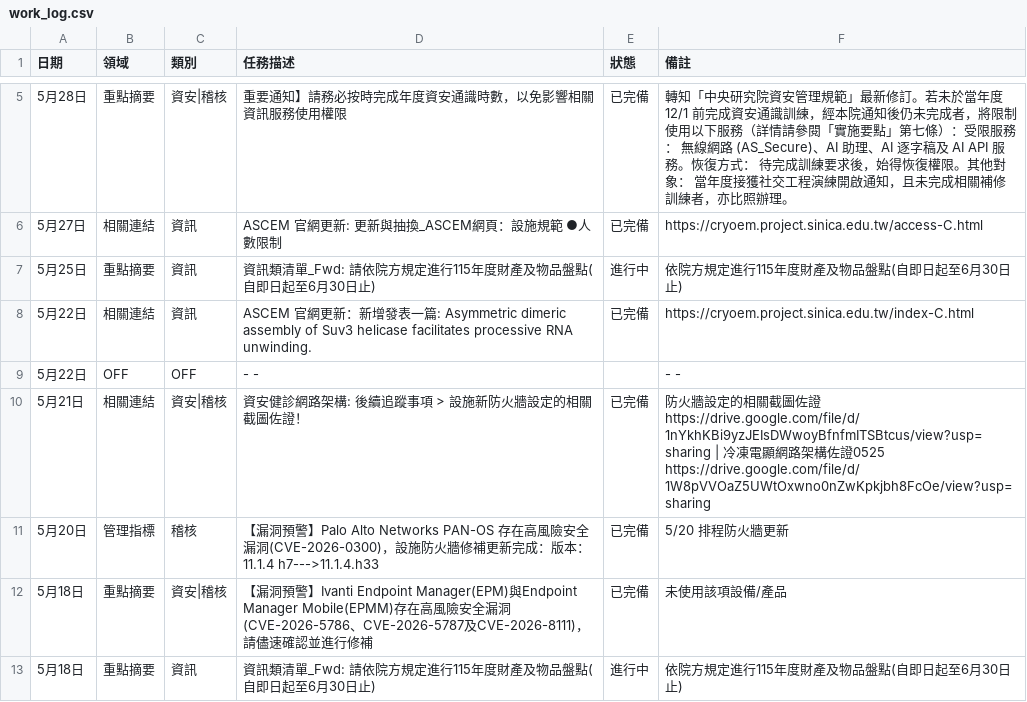
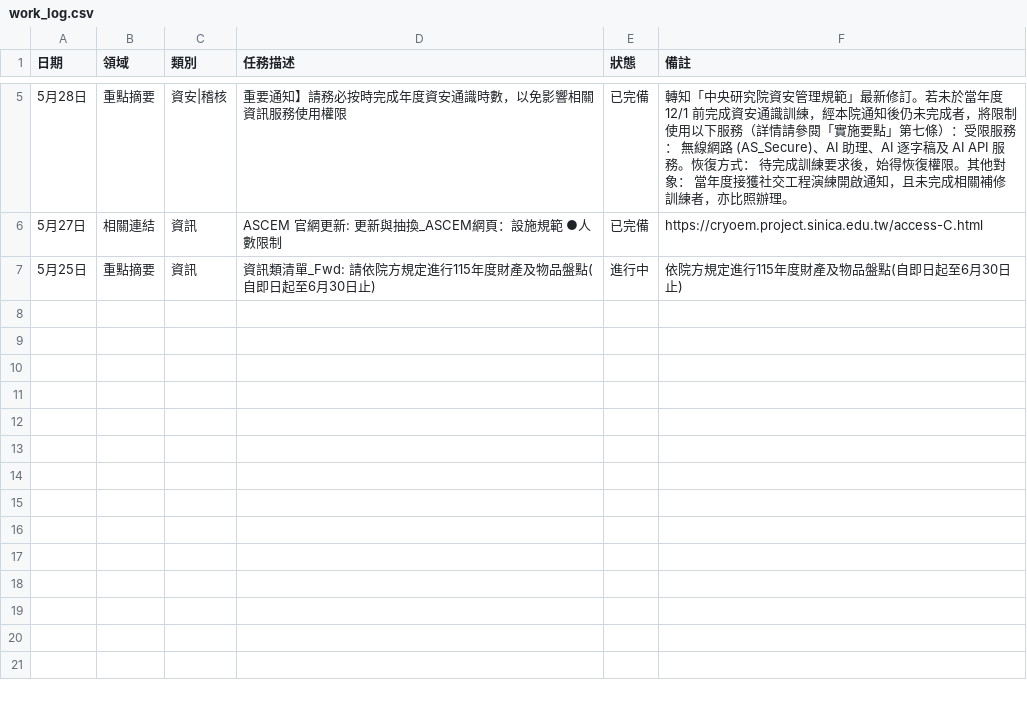
Before and after one commit to meokchen/ASCEM_Weekly_Report, a CSV file: work_log.csv, drawn as a sheet; only a part is shown, gaps mark what is left out; the diff names each change by its address in the sheet, - before the commit and + after, or states it on an @@ line.

Commit message:
更新工作日誌：5/25~5/29

```diff
--- a/work_log.csv
+++ b/work_log.csv
-row 8: 5月22日 | 相關連結 | 資訊 | ASCEM 官網更新：新增發表一篇: Asymmetric dimeric assembly of Suv3 helicase facilitates processive RNA unwinding. | 已完備 | https://cryoem.project.sinica.edu.tw/index-C.html
-row 9: 5月22日 | OFF | OFF | - - |  | - -
-row 10: 5月21日 | 相關連結 | 資安|稽核 | 資安健診網路架構: 後續追蹤事項 > 設施新防火牆設定的相關截圖佐證！ | 已完備 | 防火牆設定的相關截圖佐證https://drive.google.com/file/d/1nYkhKBi9yzJEIsDWwoyBfnfmITSBtcus/view?usp=sharing | 冷凍電顯網路架構佐證0525 https://drive.google.com/file/d/1W8pVVOaZ5UWtOxwno0nZwKpkjbh8FcOe/view?usp=sharing
-row 11: 5月20日 | 管理指標 | 稽核 | 【漏洞預警】Palo Alto Networks PAN-OS 存在高風險安全漏洞(CVE-2026-0300)，設施防火牆修補更新完成：版本：11.1.4 h7--->11.1.4.h33 | 已完備 | 5/20 排程防火牆更新
-row 12: 5月18日 | 重點摘要 | 資安|稽核 | 【漏洞預警】Ivanti Endpoint Manager(EPM)與Endpoint Manager Mobile(EPMM)存在高風險安全漏洞(CVE-2026-5786、CVE-2026-5787及CVE-2026-8111)，請儘速確認並進行修補 | 已完備 | 未使用該項設備/產品
-row 13: 5月18日 | 重點摘要 | 資訊 | 資訊類清單_Fwd: 請依院方規定進行115年度財產及物品盤點(自即日起至6月30日止) | 進行中 | 依院方規定進行115年度財產及物品盤點(自即日起至6月30日止)
```
